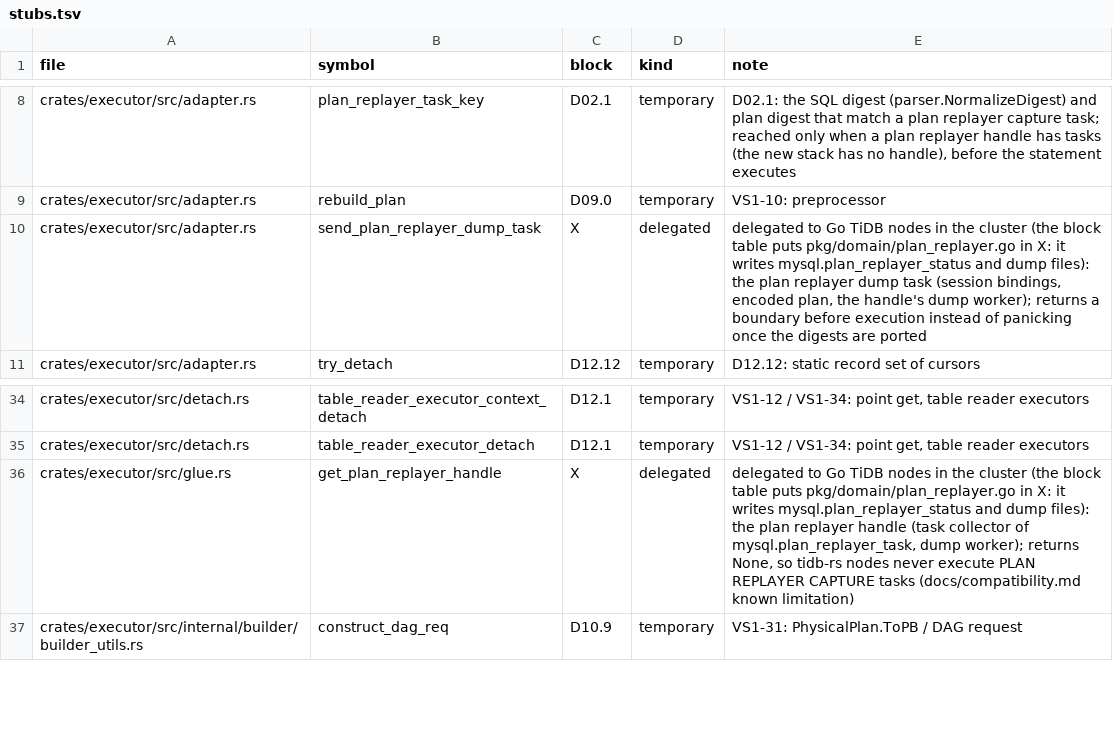
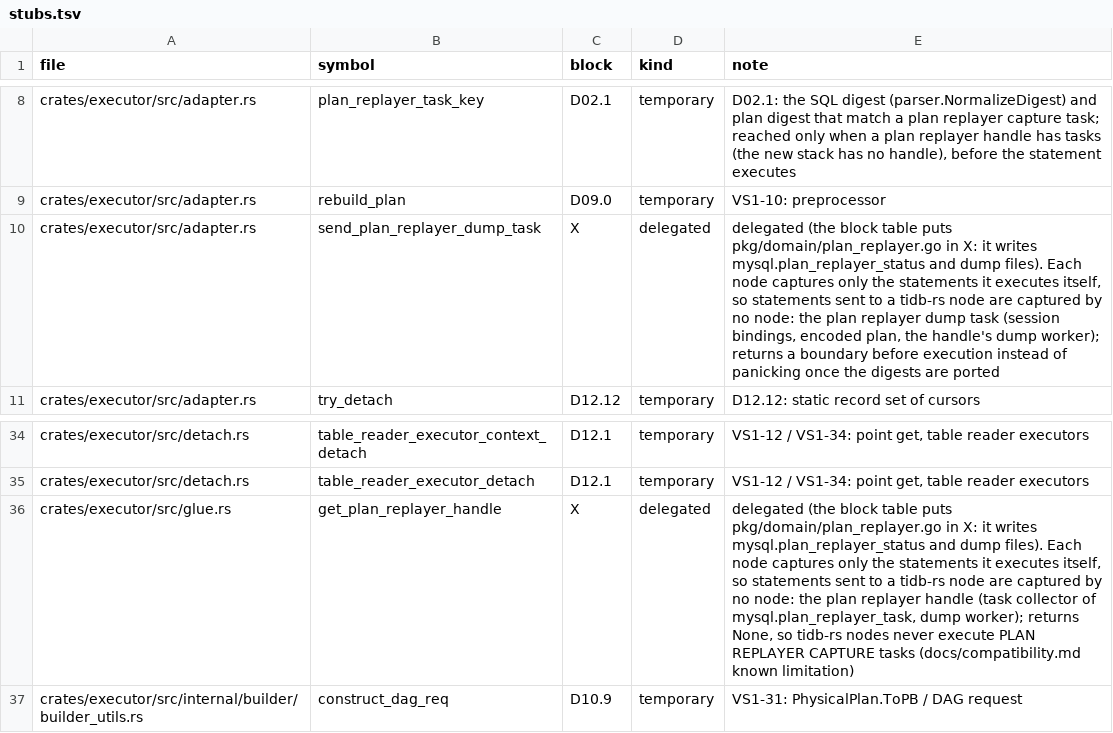
Before and after one commit to dulao5/tidb-rs-tracker, a TSV file: data/stubs.tsv, drawn as a sheet; only a part is shown, gaps mark what is left out.

```diff
--- a/data/stubs.tsv
+++ b/data/stubs.tsv
@@ -9,3 +9,3 @@ crates/executor/src/adapter.rs	plan_replayer_task_key	D02.1	temporary	D02.1: the
 crates/executor/src/adapter.rs	rebuild_plan	D09.0	temporary	VS1-10: preprocessor
-crates/executor/src/adapter.rs	send_plan_replayer_dump_task	X	delegated	delegated to Go TiDB nodes in the cluster (the block table puts pkg/domain/plan_replayer.go in X: it writes mysql.plan_replayer_status and dump files): the plan replayer dump task (session bindings, encoded plan, the handle's dump worker); returns a boundary before execution instead of panicking once the digests are ported
+crates/executor/src/adapter.rs	send_plan_replayer_dump_task	X	delegated	delegated (the block table puts pkg/domain/plan_replayer.go in X: it writes mysql.plan_replayer_status and dump files). Each node captures only the statements it executes itself, so statements sent to a tidb-rs node are captured by no node: the plan replayer dump task (session bindings, encoded plan, the handle's dump worker); returns a boundary before execution instead of panicking once the digests are ported
 crates/executor/src/adapter.rs	try_detach	D12.12	temporary	D12.12: static record set of cursors
@@ -35,3 +35,3 @@ crates/executor/src/detach.rs	table_reader_executor_context_detach	D12.1	tempora
 crates/executor/src/detach.rs	table_reader_executor_detach	D12.1	temporary	VS1-12 / VS1-34: point get, table reader executors
-crates/executor/src/glue.rs	get_plan_replayer_handle	X	delegated	delegated to Go TiDB nodes in the cluster (the block table puts pkg/domain/plan_replayer.go in X: it writes mysql.plan_replayer_status and dump files): the plan replayer handle (task collector of mysql.plan_replayer_task, dump worker); returns None, so tidb-rs nodes never execute PLAN REPLAYER CAPTURE tasks (docs/compatibility.md known limitation)
+crates/executor/src/glue.rs	get_plan_replayer_handle	X	delegated	delegated (the block table puts pkg/domain/plan_replayer.go in X: it writes mysql.plan_replayer_status and dump files). Each node captures only the statements it executes itself, so statements sent to a tidb-rs node are captured by no node: the plan replayer handle (task collector of mysql.plan_replayer_task, dump worker); returns None, so tidb-rs nodes never execute PLAN REPLAYER CAPTURE tasks (docs/compatibility.md known limitation)
 crates/executor/src/internal/builder/builder_utils.rs	construct_dag_req	D10.9	temporary	VS1-31: PhysicalPlan.ToPB / DAG request
```
